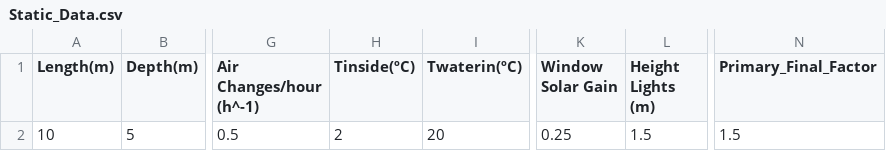
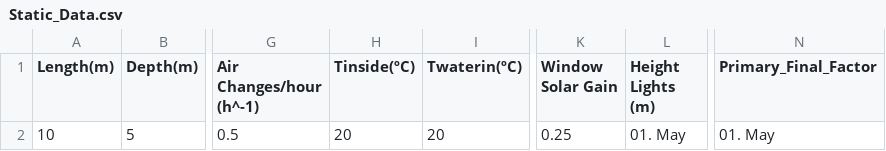
Before and after one commit to tobiasstegge/house-energy-mgmt-py, a CSV file: examples/Static_Data.csv, drawn as a sheet; only a part is shown, gaps mark what is left out; the diff names each change by its address in the sheet, - before the commit and + after, or states it on an @@ line.

```diff
--- a/examples/Static_Data.csv
+++ b/examples/Static_Data.csv
-H2 (Tinside(ºC)): 2
+H2 (Tinside(ºC)): 20
-L2 (Height Lights (m)): 1.5
+L2 (Height Lights (m)): 01. May
-N2 (Primary_Final_Factor): 1.5
+N2 (Primary_Final_Factor): 01. May
```
Also changed, not shown: 12 other files.
